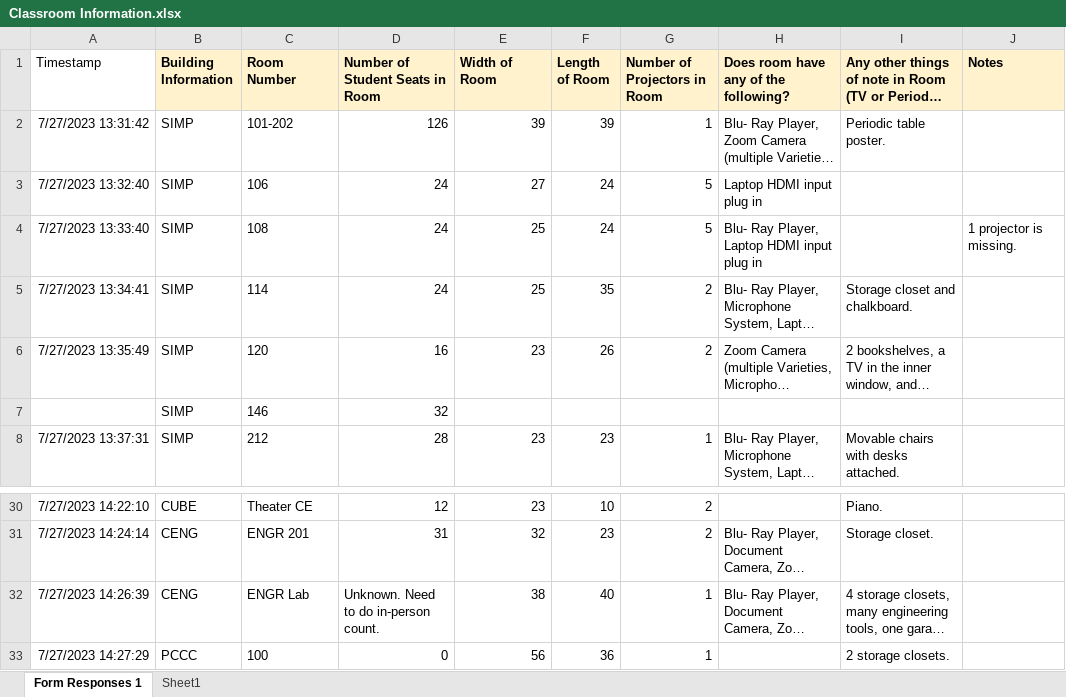
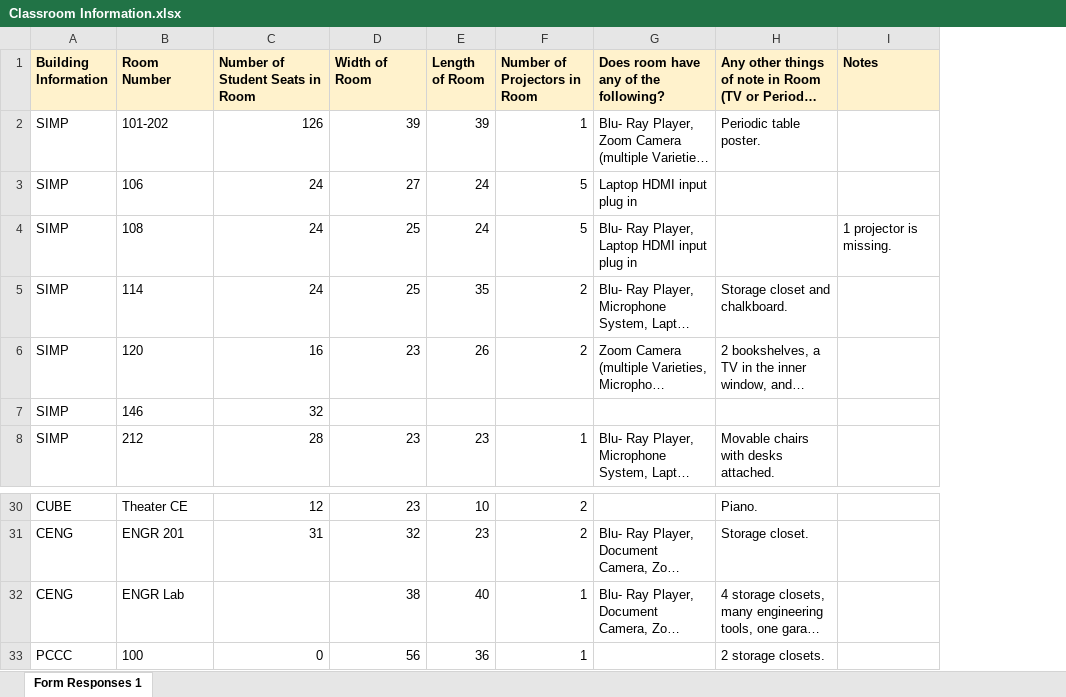
Before and after one commit to rjohnson05/CarrollClassroomAnalytics, an Excel workbook: Classroom Information.xlsx, sheet Form Responses 1, drawn as a sheet; only a part is shown, gaps mark what is left out; long unchanged cells end in …; values as stored, in another font and other column widths than the file's, no borders; removed rows and columns are numbered as before the commit, all else as after; the diff names each change by its address in the sheet, - before the commit and + after, or states it on an @@ line.

```diff
--- a/Classroom Information.xlsx (sheet Form Responses 1)
+++ b/Classroom Information.xlsx (sheet Form Responses 1)
-sheet tab: Sheet1
-column A (Timestamp), rows 2-8: 7/27/2023 13:31:42 | 7/27/2023 13:32:40 | 7/27/2023 13:33:40 | 7/27/2023 13:34:41 | 7/27/2023 13:35:49 |  | 7/27/2023 13:37:31; rows 30-33: 7/27/2023 14:22:10 | 7/27/2023 14:24:14 | 7/27/2023 14:26:39 | 7/27/2023 14:27:29
-C32 (Number of Student Seats in Room): Unknown. Need to do in-person count.
+C32 (Number of Student Seats in Room): (empty)
```
Also changed, not shown: 1 other file.
